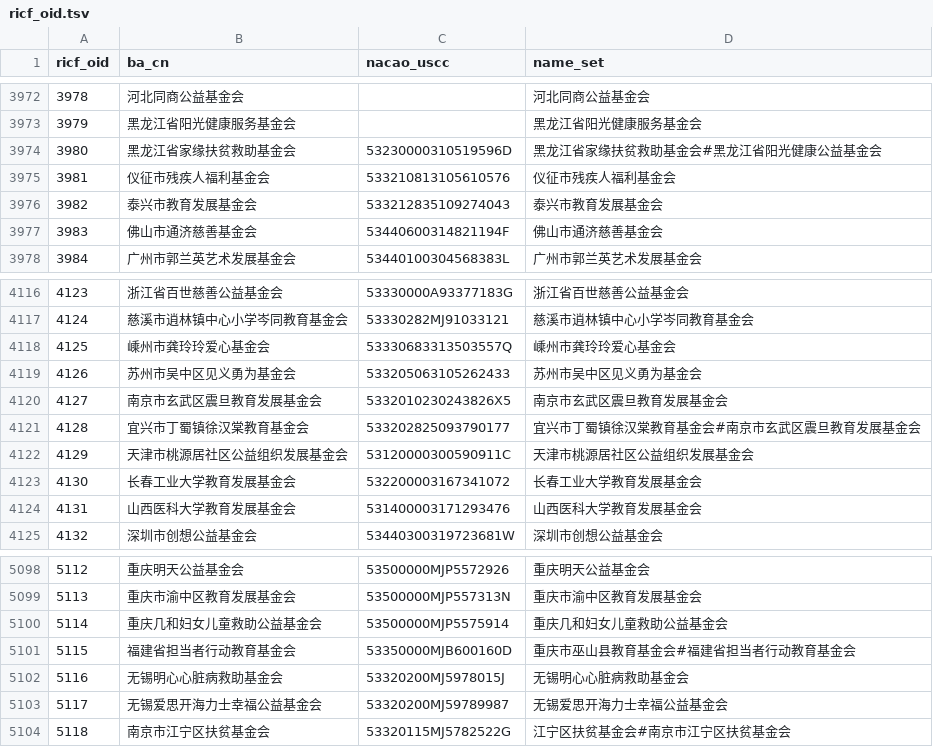
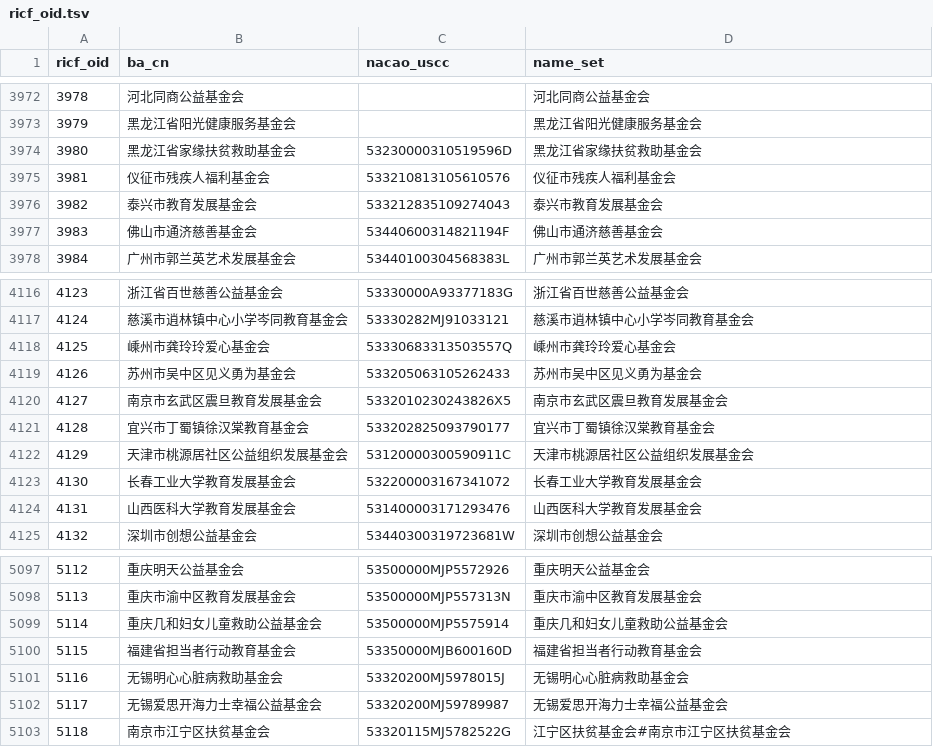
Before and after one commit to ma-ji/RICF, a TSV file: ricf_oid.tsv, drawn as a sheet; only a part is shown, gaps mark what is left out; the diff covers the shown part only.

```diff
--- a/ricf_oid.tsv
+++ b/ricf_oid.tsv
@@ -3973,3 +3973,3 @@ ricf_oid	ba_cn	nacao_uscc	name_set
 3979	黑龙江省阳光健康服务基金会		黑龙江省阳光健康服务基金会
-3980	黑龙江省家缘扶贫救助基金会	53230000310519596D	黑龙江省家缘扶贫救助基金会#黑龙江省阳光健康公益基金会
+3980	黑龙江省家缘扶贫救助基金会	53230000310519596D	黑龙江省家缘扶贫救助基金会
 3981	仪征市残疾人福利基金会	533210813105610576	仪征市残疾人福利基金会
@@ -4120,3 +4120,3 @@ ricf_oid	ba_cn	nacao_uscc	name_set
 4127	南京市玄武区震旦教育发展基金会	5332010230243826X5	南京市玄武区震旦教育发展基金会
-4128	宜兴市丁蜀镇徐汉棠教育基金会	533202825093790177	宜兴市丁蜀镇徐汉棠教育基金会#南京市玄武区震旦教育发展基金会
+4128	宜兴市丁蜀镇徐汉棠教育基金会	533202825093790177	宜兴市丁蜀镇徐汉棠教育基金会
 4129	天津市桃源居社区公益组织发展基金会	53120000300590911C	天津市桃源居社区公益组织发展基金会
@@ -5100,3 +5099,3 @@ ricf_oid	ba_cn	nacao_uscc	name_set
 5114	重庆几和妇女儿童救助公益基金会	53500000MJP5575914	重庆几和妇女儿童救助公益基金会
-5115	福建省担当者行动教育基金会	53350000MJB600160D	重庆市巫山县教育基金会#福建省担当者行动教育基金会
+5115	福建省担当者行动教育基金会	53350000MJB600160D	福建省担当者行动教育基金会
 5116	无锡明心心脏病救助基金会	53320200MJ5978015J	无锡明心心脏病救助基金会
```
Also changed, not shown: 1 added row, 2 removed rows and 3 edited cells elsewhere in this file.
